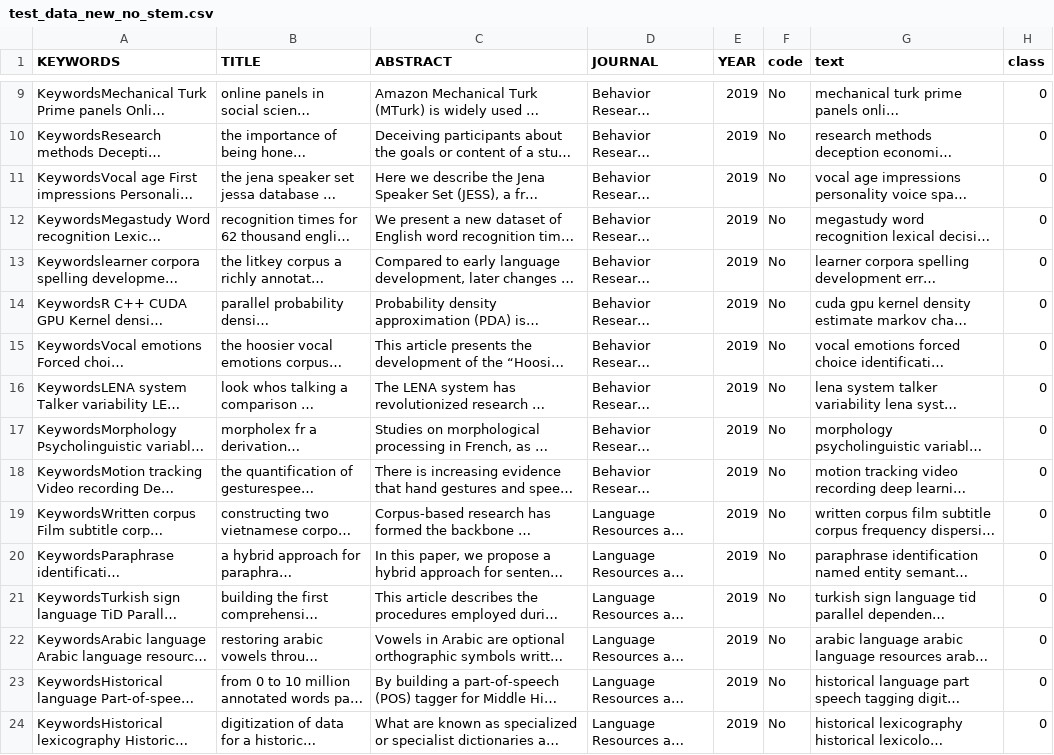
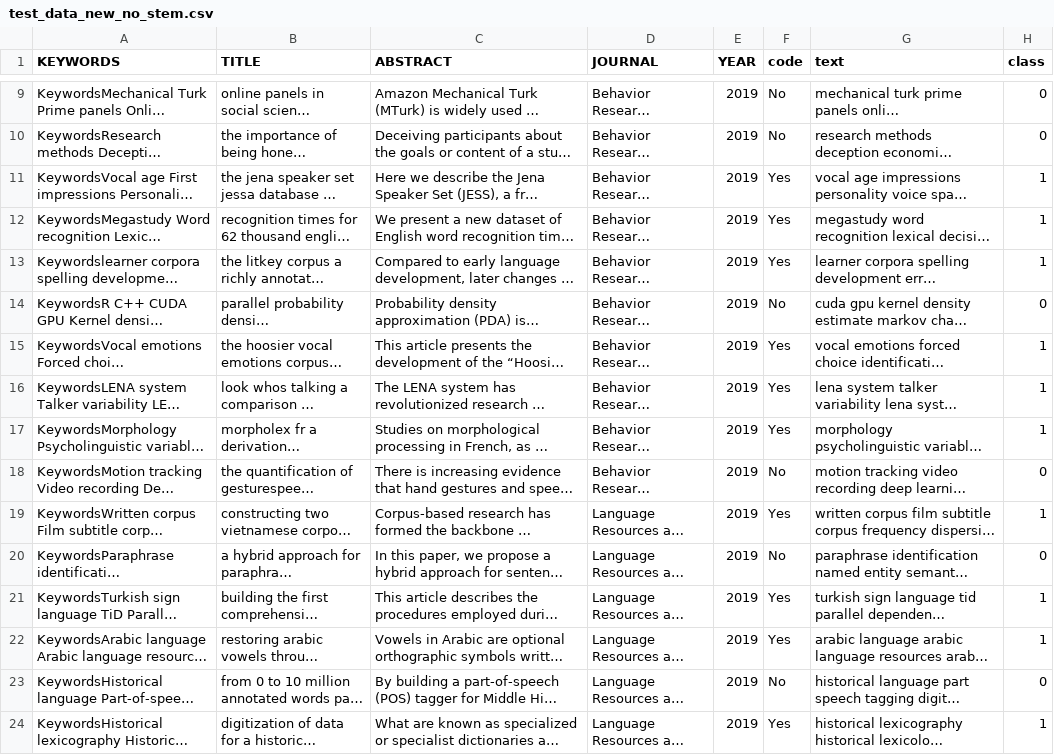
Before and after one commit to doomlab/LAB2, a CSV file: 02.data/output_data/test_data_new_no_stem.csv, drawn as a sheet; only a part is shown, gaps mark what is left out; long unchanged cells end in …; the diff covers the shown part only; the diff names each change by its address in the sheet, - before the commit and + after, or states it on an @@ line.

```diff
--- a/02.data/output_data/test_data_new_no_stem.csv
+++ b/02.data/output_data/test_data_new_no_stem.csv
-F11:F13 (code): No
+F11:F13 (code): Yes
-H11:H13 (class): 0
+H11:H13 (class): 1
-F15:F17 (code): No
+F15:F17 (code): Yes
-H15:H17 (class): 0
+H15:H17 (class): 1
-F19 (code): No
+F19 (code): Yes
-H19 (class): 0
+H19 (class): 1
-F21:F22 (code): No
+F21:F22 (code): Yes
-H21:H22 (class): 0
+H21:H22 (class): 1
-F24 (code): No
+F24 (code): Yes
-H24 (class): 0
+H24 (class): 1
```
Also changed, not shown: 1 moved row and 108 edited cells elsewhere in this file, 02.data/output_data/test_data_new_stem.csv, 26 other files.
